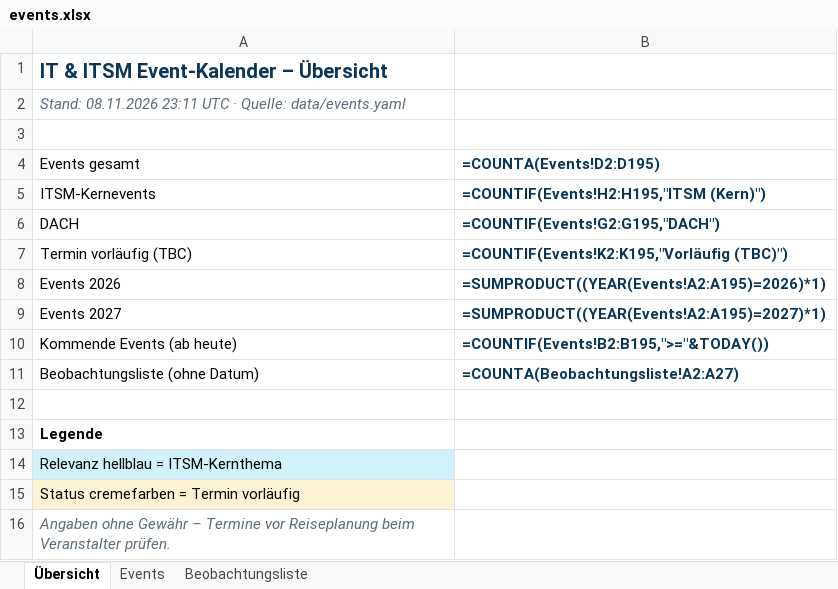
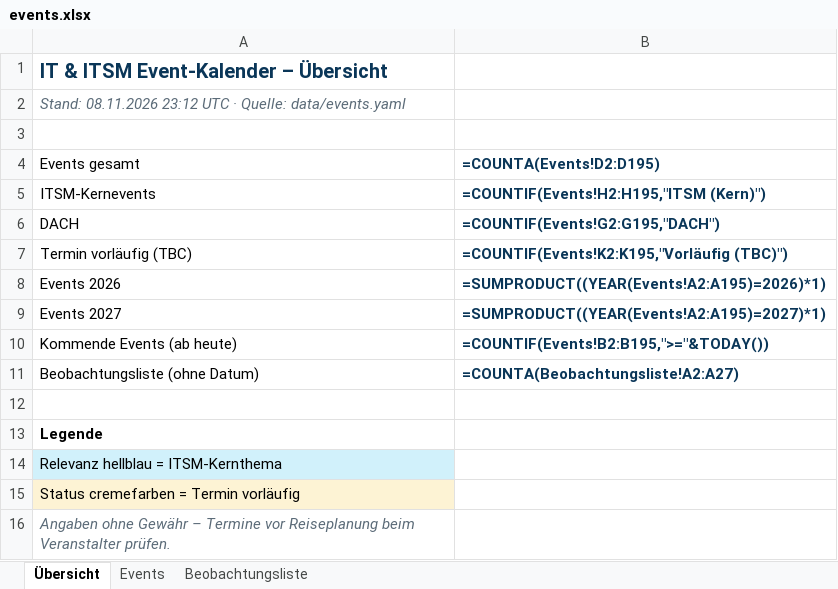
Before and after one commit to Joropa-PGK/ITSM-Calendar-via-Claude-, an Excel workbook: docs/events.xlsx, sheet Übersicht, drawn as a sheet; values as stored, in another font and other column widths than the file's, no borders; formulas without a stored value are shown as written; the diff names each change by its address in the sheet, - before the commit and + after, or states it on an @@ line.

```diff
--- a/docs/events.xlsx (sheet Übersicht)
+++ b/docs/events.xlsx (sheet Übersicht)
-A2 (Events gesamt): Stand: 08.11.2026 23:11 UTC ·…
+A2 (Events gesamt): Stand: 08.11.2026 23:12 UTC ·…
```
Also changed, not shown: 4 other files.
